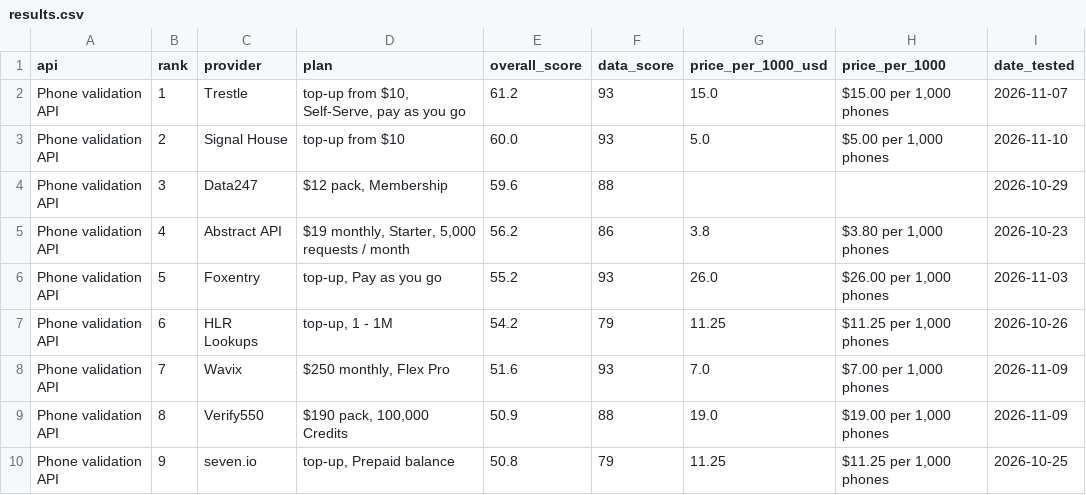
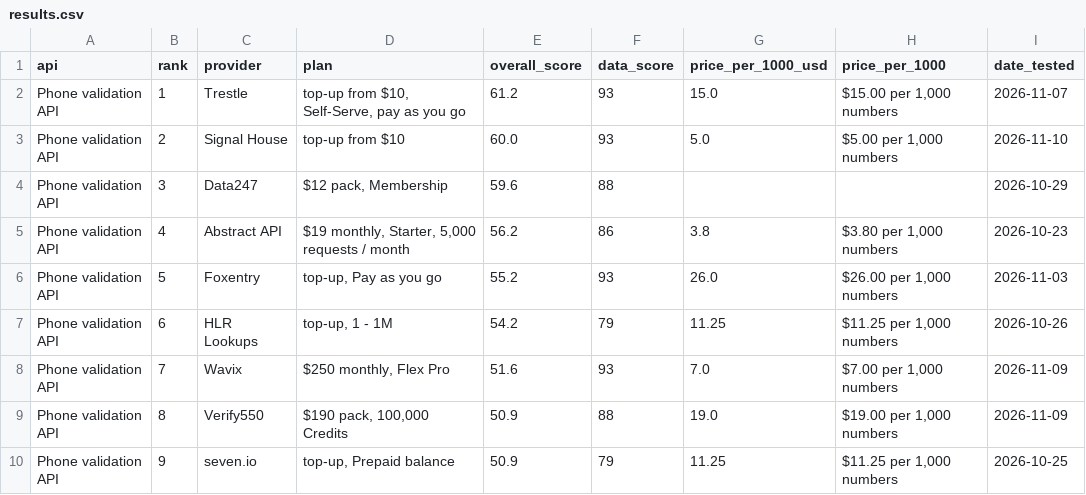
Before and after one commit to waynehamadi/best-phone-validation-api, a CSV file: results.csv, drawn as a sheet; only a part is shown; the diff covers the shown part only; the diff names each change by its address in the sheet, - before the commit and + after, or states it on an @@ line.

```diff
--- a/results.csv
+++ b/results.csv
-H2 (price_per_1000): $15.00 per 1,000 phones
+H2 (price_per_1000): $15.00 per 1,000 numbers
-H3 (price_per_1000): $5.00 per 1,000 phones
+H3 (price_per_1000): $5.00 per 1,000 numbers
-H5 (price_per_1000): $3.80 per 1,000 phones
+H5 (price_per_1000): $3.80 per 1,000 numbers
-H6 (price_per_1000): $26.00 per 1,000 phones
+H6 (price_per_1000): $26.00 per 1,000 numbers
-H7 (price_per_1000): $11.25 per 1,000 phones
+H7 (price_per_1000): $11.25 per 1,000 numbers
-H8 (price_per_1000): $7.00 per 1,000 phones
+H8 (price_per_1000): $7.00 per 1,000 numbers
-H9 (price_per_1000): $19.00 per 1,000 phones
+H9 (price_per_1000): $19.00 per 1,000 numbers
-E10 (overall_score): 50.8
+E10 (overall_score): 50.9
-H10 (price_per_1000): $11.25 per 1,000 phones
+H10 (price_per_1000): $11.25 per 1,000 numbers
```
Also changed, not shown: 71 edited cells elsewhere in this file, 1 other file.
